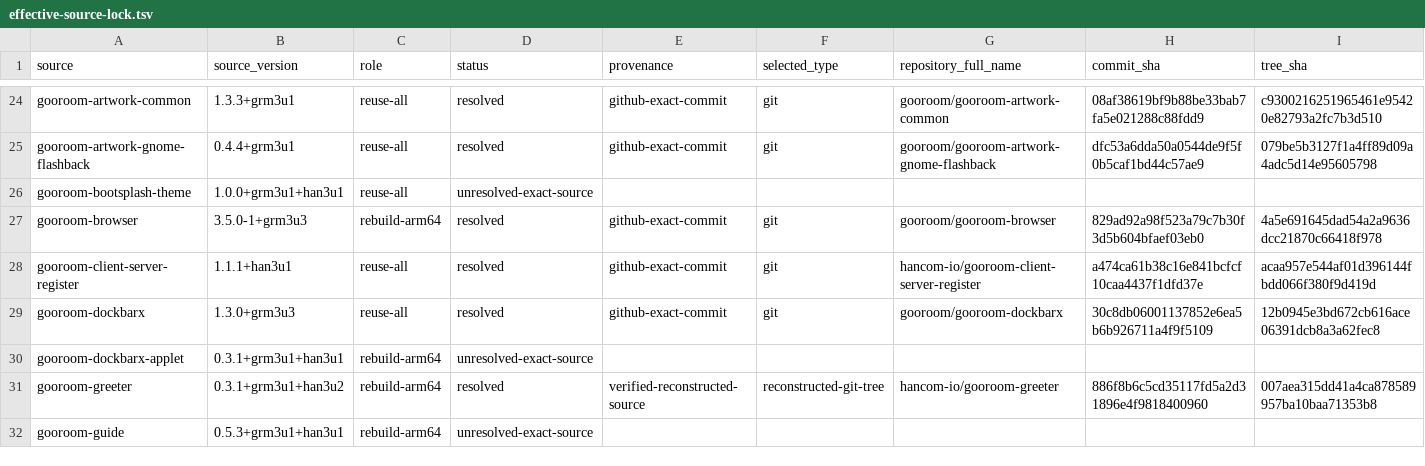
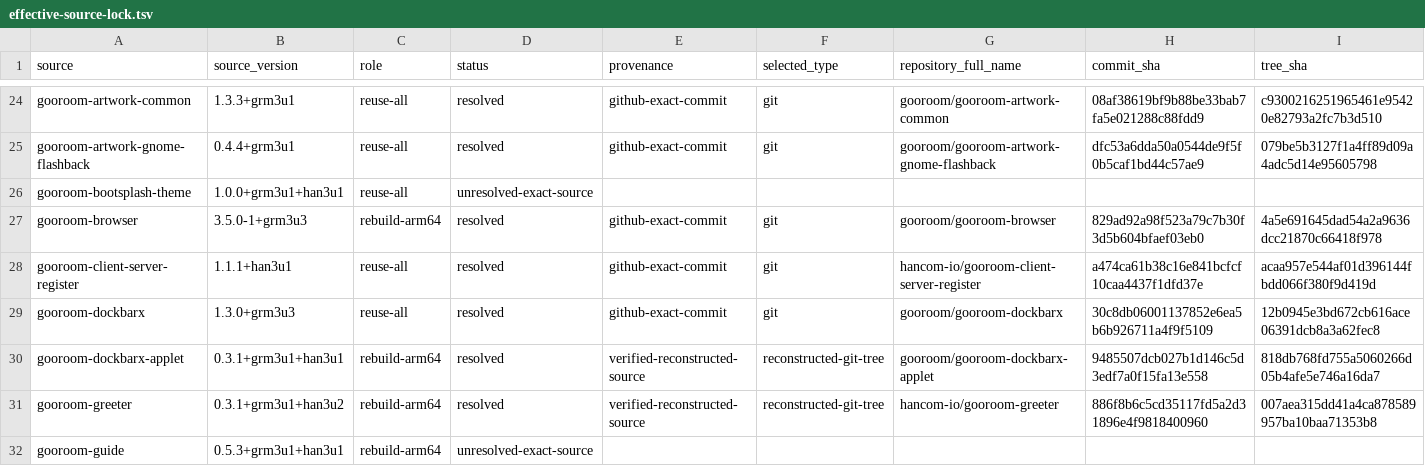
Before and after one commit to bicheondev/hancom-gooroom-archive, a TSV file: arm64/locks/effective-sources-v3/effective-source-lock.tsv, drawn as a sheet; only a part is shown, gaps mark what is left out; the diff names each change by its address in the sheet, - before the commit and + after, or states it on an @@ line.

```diff
--- a/arm64/locks/effective-sources-v3/effective-source-lock.tsv
+++ b/arm64/locks/effective-sources-v3/effective-source-lock.tsv
-D30 (status): unresolved-exact-source
+D30 (status): resolved
-E30 (provenance): (empty)
+E30 (provenance): verified-reconstructed-source
-F30 (selected_type): (empty)
+F30 (selected_type): reconstructed-git-tree
-G30 (repository_full_name): (empty)
+G30 (repository_full_name): gooroom/gooroom-dockbarx-applet
-H30 (commit_sha): (empty)
+H30 (commit_sha): 9485507dcb027b1d146c5d3edf7a0f15fa13e558
-I30 (tree_sha): (empty)
+I30 (tree_sha): 818db768fd755a5060266d05b4afe5e746a16da7
```
Also changed, not shown: 6 other files.
